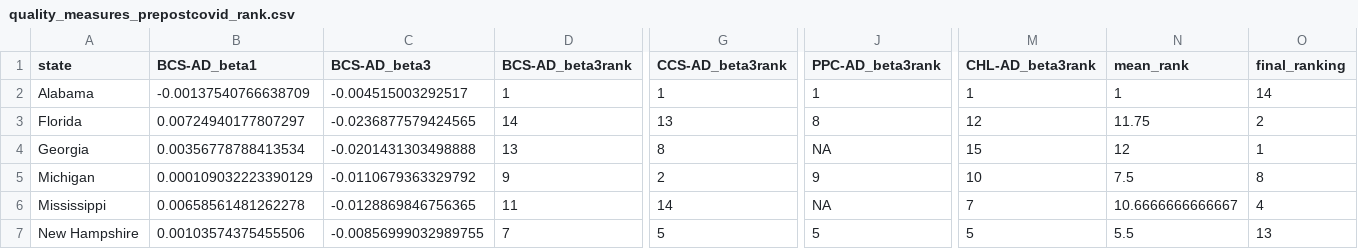
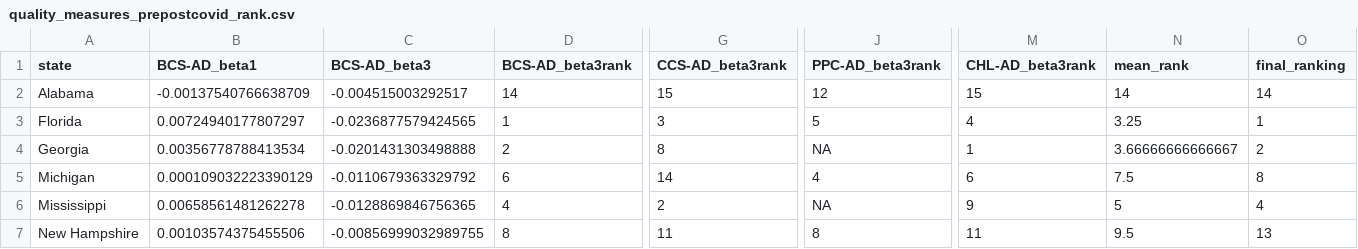
Before and after one commit to williampangbest1/innovation_team_interview, a CSV file: medicaid_analysis/quality_measures_prepostcovid_rank.csv, drawn as a sheet; only a part is shown, gaps mark what is left out; the diff covers the shown part only; the diff names each change by its address in the sheet, - before the commit and + after, or states it on an @@ line.

Commit message:
Updated Rankings

```diff
--- a/medicaid_analysis/quality_measures_prepostcovid_rank.csv
+++ b/medicaid_analysis/quality_measures_prepostcovid_rank.csv
-D2 (BCS-AD_beta3rank): 1
+D2 (BCS-AD_beta3rank): 14
-G2 (CCS-AD_beta3rank): 1
+G2 (CCS-AD_beta3rank): 15
-J2 (PPC-AD_beta3rank): 1
+J2 (PPC-AD_beta3rank): 12
-M2 (CHL-AD_beta3rank): 1
+M2 (CHL-AD_beta3rank): 15
-N2 (mean_rank): 1
+N2 (mean_rank): 14
-D3 (BCS-AD_beta3rank): 14
+D3 (BCS-AD_beta3rank): 1
-G3 (CCS-AD_beta3rank): 13
+G3 (CCS-AD_beta3rank): 3
-J3 (PPC-AD_beta3rank): 8
+J3 (PPC-AD_beta3rank): 5
-M3 (CHL-AD_beta3rank): 12
+M3 (CHL-AD_beta3rank): 4
-N3 (mean_rank): 11.75
+N3 (mean_rank): 3.25
-O3 (final_ranking): 2
+O3 (final_ranking): 1
-D4 (BCS-AD_beta3rank): 13
+D4 (BCS-AD_beta3rank): 2
-M4 (CHL-AD_beta3rank): 15
+M4 (CHL-AD_beta3rank): 1
-N4 (mean_rank): 12
+N4 (mean_rank): 3.66666666666667
-O4 (final_ranking): 1
+O4 (final_ranking): 2
-D5 (BCS-AD_beta3rank): 9
+D5 (BCS-AD_beta3rank): 6
-G5 (CCS-AD_beta3rank): 2
+G5 (CCS-AD_beta3rank): 14
-J5 (PPC-AD_beta3rank): 9
+J5 (PPC-AD_beta3rank): 4
-M5 (CHL-AD_beta3rank): 10
+M5 (CHL-AD_beta3rank): 6
-D6 (BCS-AD_beta3rank): 11
+D6 (BCS-AD_beta3rank): 4
-G6 (CCS-AD_beta3rank): 14
+G6 (CCS-AD_beta3rank): 2
-M6 (CHL-AD_beta3rank): 7
+M6 (CHL-AD_beta3rank): 9
-N6 (mean_rank): 10.6666666666667
+N6 (mean_rank): 5
-D7 (BCS-AD_beta3rank): 7
+D7 (BCS-AD_beta3rank): 8
-G7 (CCS-AD_beta3rank): 5
+G7 (CCS-AD_beta3rank): 11
-J7 (PPC-AD_beta3rank): 5
+J7 (PPC-AD_beta3rank): 8
-M7 (CHL-AD_beta3rank): 5
+M7 (CHL-AD_beta3rank): 11
-N7 (mean_rank): 5.5
+N7 (mean_rank): 9.5
```
Also changed, not shown: 36 edited cells elsewhere in this file, 2 other files.
